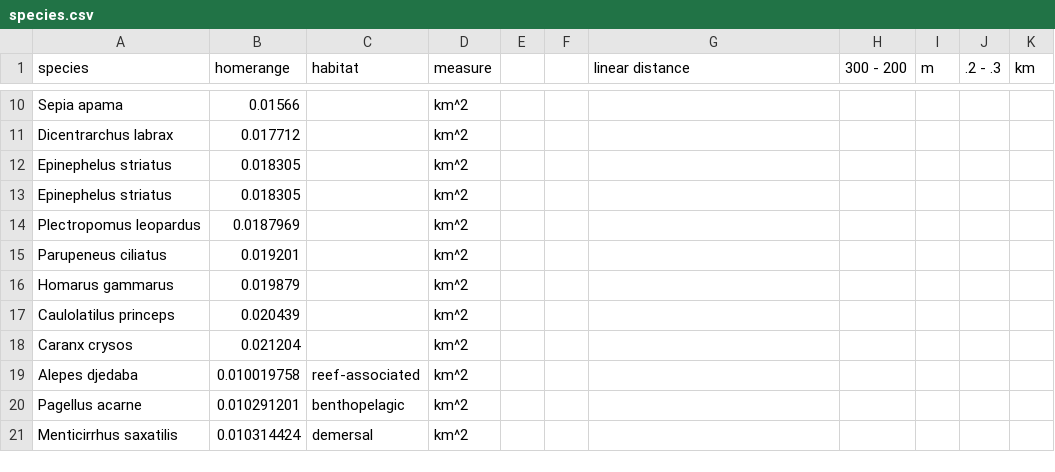
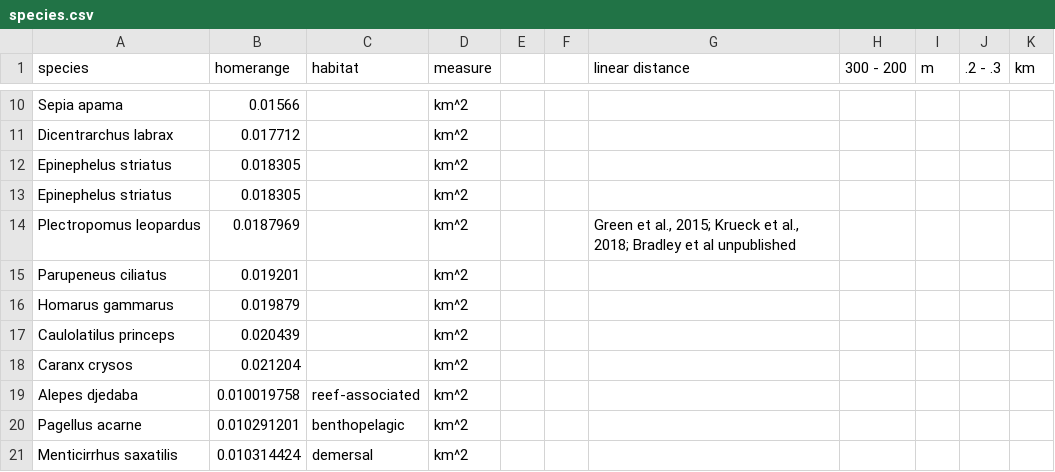
Before and after one commit to acaughman/mpa_climate_selection, a CSV file: data/species.csv, drawn as a sheet; only a part is shown, gaps mark what is left out.

Commit message:
added citations

```diff
--- a/data/species.csv
+++ b/data/species.csv
@@ -13,3 +13,3 @@ Epinephelus striatus,0.018305,,km^2,,,,,,,
 Epinephelus striatus,0.018305,,km^2,,,,,,,
-Plectropomus leopardus,0.0187969,,km^2,,,,,,,
+Plectropomus leopardus,0.0187969,,km^2,,,"Green et al., 2015; Krueck et al., 2018; Bradley et al unpublished",,,,
 Parupeneus ciliatus,0.019201,,km^2,,,,,,,
```
